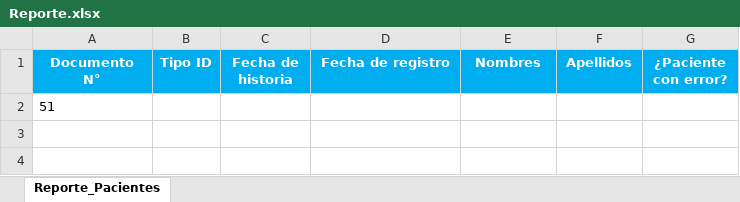
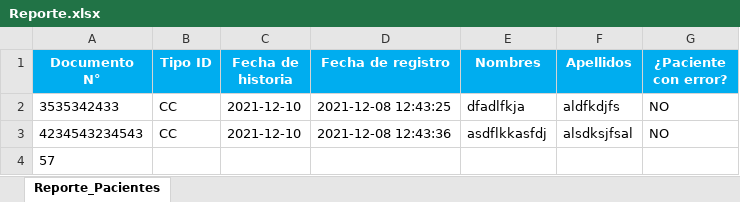
Before and after one commit to YulianAdolfo/Yuls, an Excel workbook: public/reports/Reporte.xlsx, sheet Reporte_Pacientes, drawn as a sheet; values as stored, in another font and other column widths than the file's, no borders; addresses are those after the commit; the diff names each change by its address in the sheet, - before the commit and + after, or states it on an @@ line.

Commit message:
report in excel

```diff
--- a/public/reports/Reporte.xlsx (sheet Reporte_Pacientes)
+++ b/public/reports/Reporte.xlsx (sheet Reporte_Pacientes)
+row 2: 3535342433 | CC | 2021-12-10 | 2021-12-08 12:43:25 | dfadlfkja | aldfkdjfs | NO
+row 3: 4234543234543 | CC | 2021-12-10 | 2021-12-08 12:43:36 | asdflkkasfdj | alsdksjfsal | NO
-A4 (Documento N°): 51
+A4 (Documento N°): 57
```
